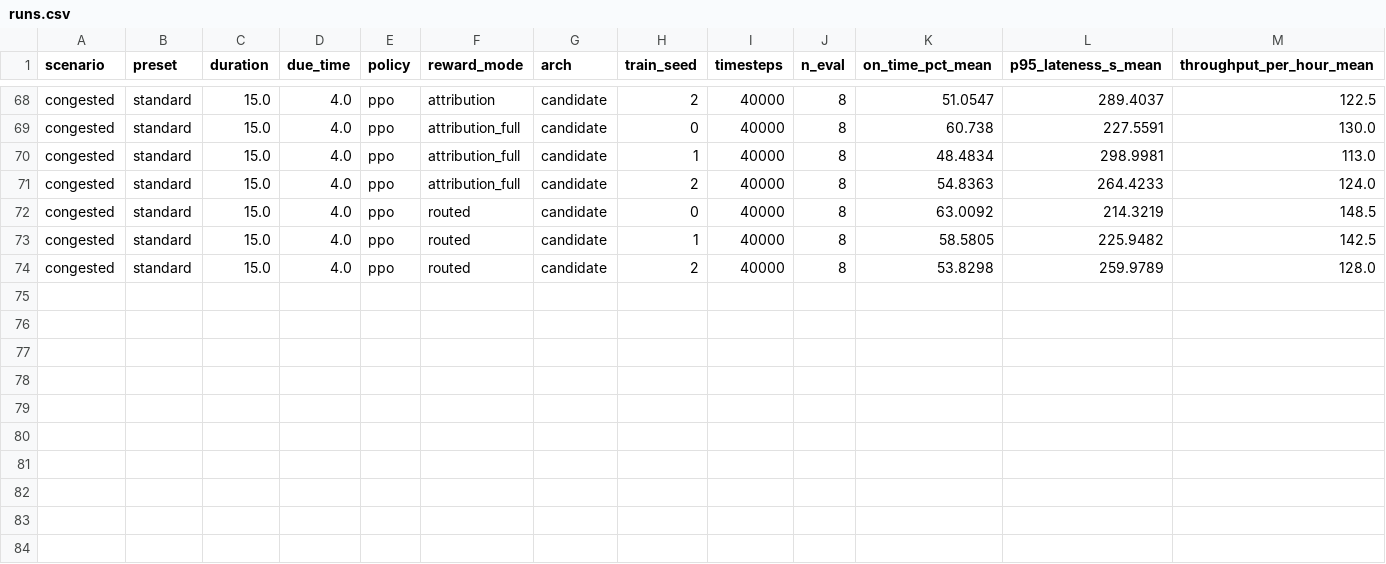
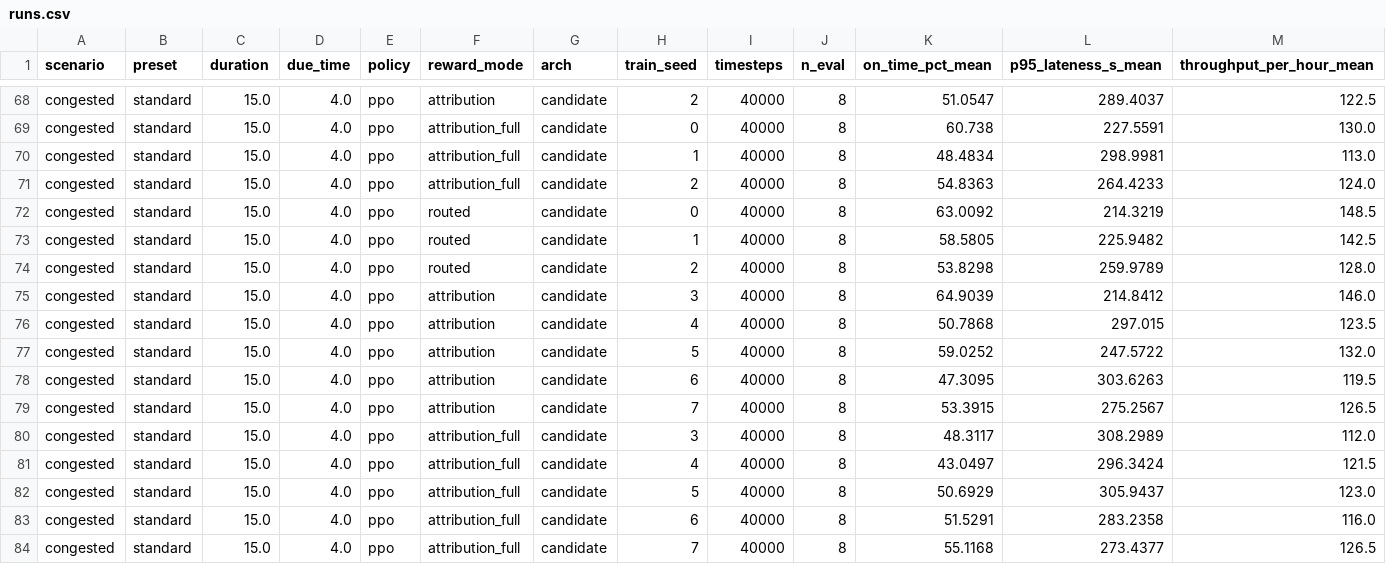
Before and after one commit to Skelf-Research/waremax, a CSV file: crates/waremax-gym/python/results/runs.csv, drawn as a sheet; only a part is shown, gaps mark what is left out; rows hold the shown columns only; the diff names each change by its address in the sheet, - before the commit and + after, or states it on an @@ line.

Commit message:
Add learning-curve generation; extend controllability ablation to 8 seeds
- learning_curves.py: periodic held-out evaluation during training to record
  SLA on-time vs timesteps; plots candidate-vs-MLP sample-efficiency curves.
- Extend the controllability ablation (congested) to 8 training seeds: the
  controllable-only attribution stays consistently ahead (56.0 vs 51.6%) but the
  gap is not significant (Welch t=1.45, p~0.17) against the regime's variance.
- Refresh results artifacts.

```diff
--- a/crates/waremax-gym/python/results/runs.csv
+++ b/crates/waremax-gym/python/results/runs.csv
+row 75: congested | standard | 15.0 | 4.0 | ppo | attribution | candidate | 3 | 40000 | 8 | 64.9039 | 214.8412 | 146.0
+row 76: congested | standard | 15.0 | 4.0 | ppo | attribution | candidate | 4 | 40000 | 8 | 50.7868 | 297.015 | 123.5
+row 77: congested | standard | 15.0 | 4.0 | ppo | attribution | candidate | 5 | 40000 | 8 | 59.0252 | 247.5722 | 132.0
+row 78: congested | standard | 15.0 | 4.0 | ppo | attribution | candidate | 6 | 40000 | 8 | 47.3095 | 303.6263 | 119.5
+row 79: congested | standard | 15.0 | 4.0 | ppo | attribution | candidate | 7 | 40000 | 8 | 53.3915 | 275.2567 | 126.5
+row 80: congested | standard | 15.0 | 4.0 | ppo | attribution_full | candidate | 3 | 40000 | 8 | 48.3117 | 308.2989 | 112.0
+row 81: congested | standard | 15.0 | 4.0 | ppo | attribution_full | candidate | 4 | 40000 | 8 | 43.0497 | 296.3424 | 121.5
+row 82: congested | standard | 15.0 | 4.0 | ppo | attribution_full | candidate | 5 | 40000 | 8 | 50.6929 | 305.9437 | 123.0
+row 83: congested | standard | 15.0 | 4.0 | ppo | attribution_full | candidate | 6 | 40000 | 8 | 51.5291 | 283.2358 | 116.0
+row 84: congested | standard | 15.0 | 4.0 | ppo | attribution_full | candidate | 7 | 40000 | 8 | 55.1168 | 273.4377 | 126.5
```
Also changed, not shown: crates/waremax-gym/python/results/summary.csv, 4 other files.
